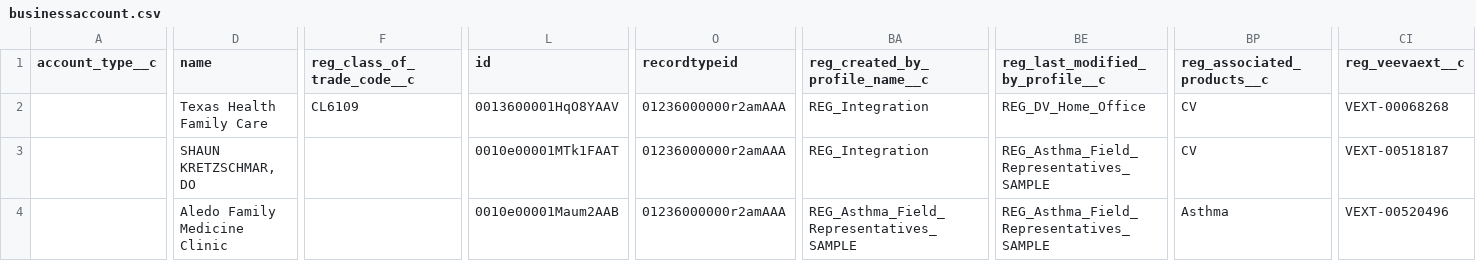
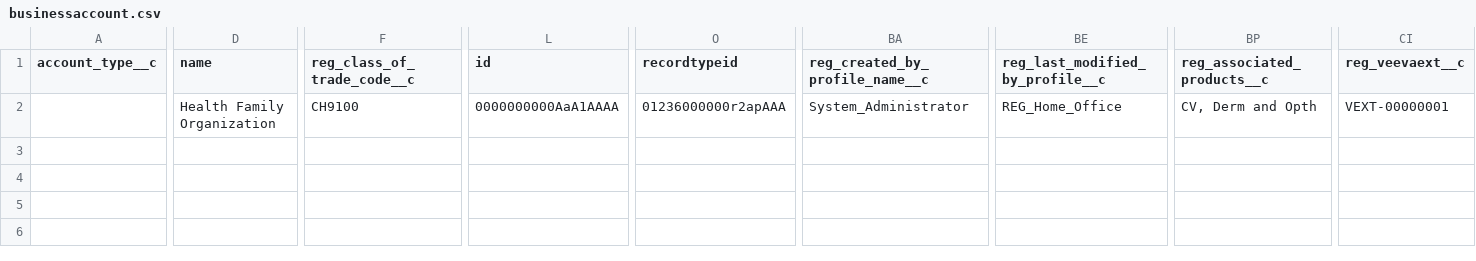
Before and after one commit to DaryPopova/Rgneron, a CSV file: src/main/businessaccount.csv, drawn as a sheet; only a part is shown, gaps mark what is left out; rows hold the shown columns only; the diff covers the shown part only; the diff names each change by its address in the sheet, - before the commit and + after, or states it on an @@ line.

```diff
--- a/src/main/businessaccount.csv
+++ b/src/main/businessaccount.csv
-D2 (name): Texas Health Family Care
+D2 (name): Health Family Organization
-F2 (reg_class_of_trade_code__c): CL6109
+F2 (reg_class_of_trade_code__c): CH9100
-L2 (id): 0013600001HqO8YAAV
+L2 (id): 0000000000AaA1AAAA
-O2 (recordtypeid): 01236000000r2amAAA
+O2 (recordtypeid): 01236000000r2apAAA
-BA2 (reg_created_by_profile_name__c): REG_Integration
+BA2 (reg_created_by_profile_name__c): System_Administrator
-BE2 (reg_last_modified_by_profile__c): REG_DV_Home_Office
+BE2 (reg_last_modified_by_profile__c): REG_Home_Office
-BP2 (reg_associated_products__c): CV
+BP2 (reg_associated_products__c): CV, Derm and Opth
-CI2 (reg_veevaext__c): VEXT-00068268
+CI2 (reg_veevaext__c): VEXT-00000001
-row 3:  | SHAUN KRETZSCHMAR, DO |  | 0010e00001MTk1FAAT | 01236000000r2amAAA | REG_Integration | REG_Asthma_Field_Representatives_SAMPLE | CV | VEXT-00518187
-row 4:  | Aledo Family Medicine Clinic |  | 0010e00001Maum2AAB | 01236000000r2amAAA | REG_Asthma_Field_Representatives_SAMPLE | REG_Asthma_Field_Representatives_SAMPLE | Asthma | VEXT-00520496
```
Also changed, not shown: 1 edited cell elsewhere in this file, 9 other files.
